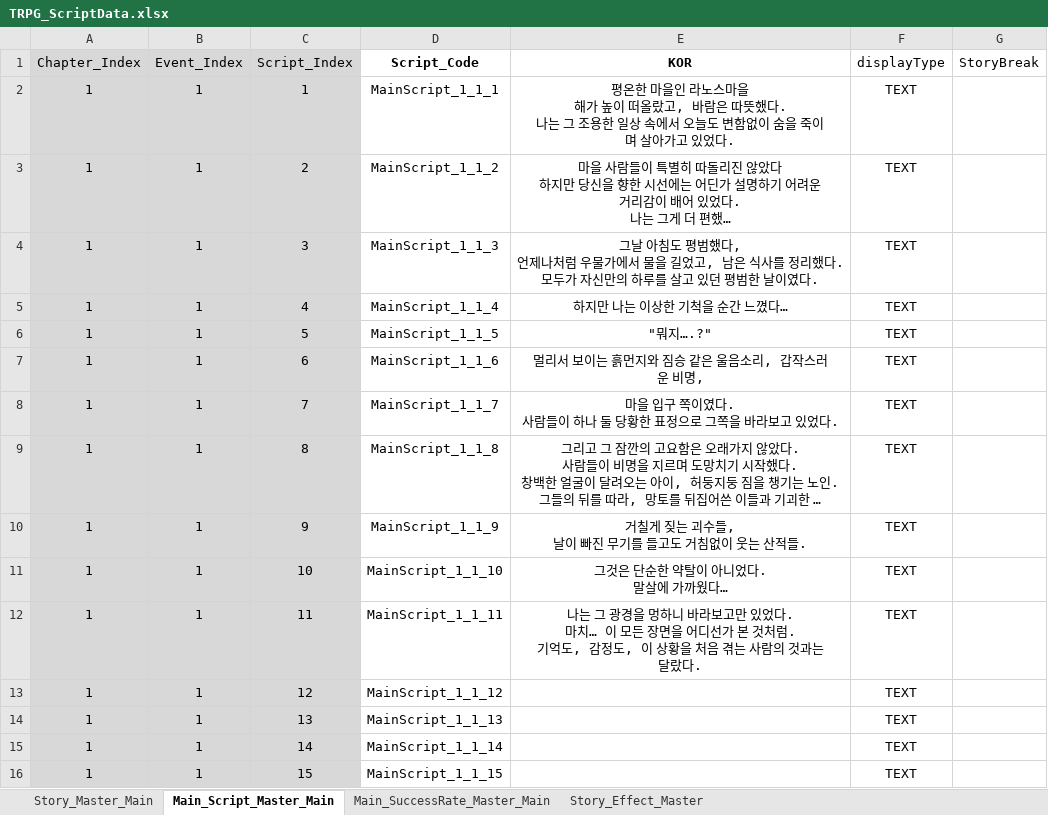
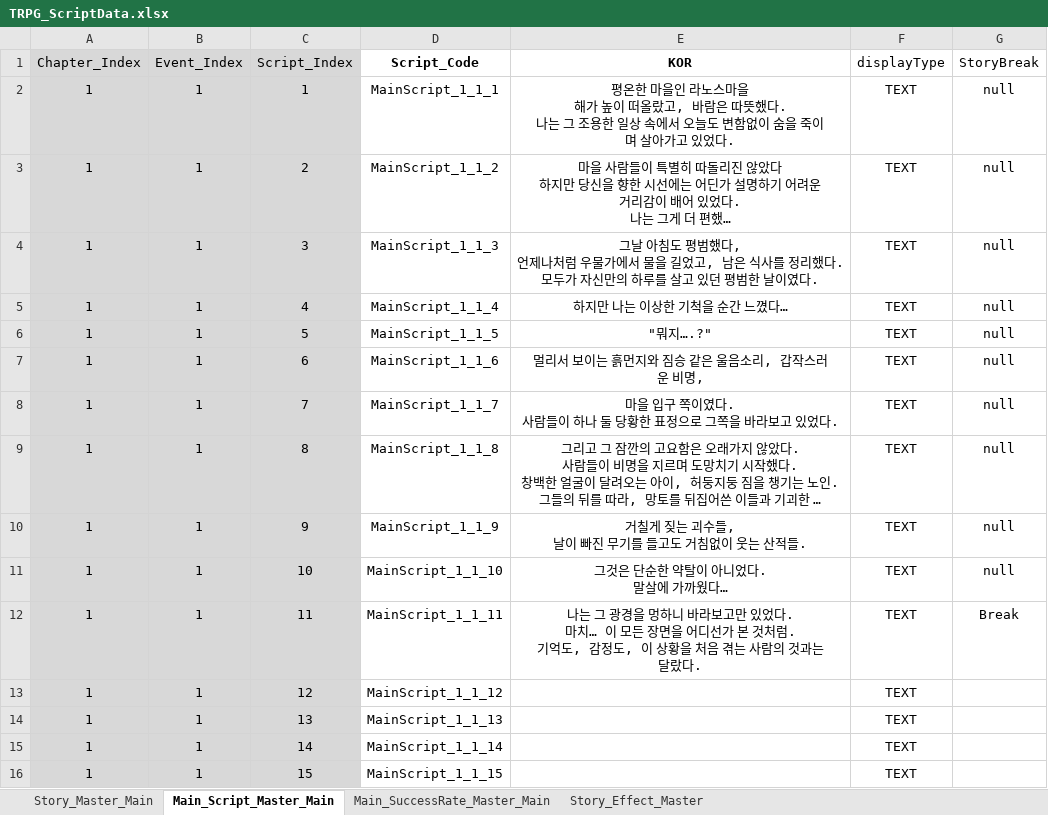
Before and after one commit to SoyCkicken/Adventure, an Excel workbook: JsonFile/Assets/ExcelFiles/TRPG_ScriptData.xlsx, sheet Main_Script_Master_Main, drawn as a sheet; only a part is shown; long unchanged cells end in …; values as stored, in another font and other column widths than the file's, no borders; the diff names each change by its address in the sheet, - before the commit and + after, or states it on an @@ line.

```diff
--- a/JsonFile/Assets/ExcelFiles/TRPG_ScriptData.xlsx (sheet Main_Script_Master_Main)
+++ b/JsonFile/Assets/ExcelFiles/TRPG_ScriptData.xlsx (sheet Main_Script_Master_Main)
-G2:G11 (StoryBreak): (empty)
+G2:G11 (StoryBreak): null
-G12 (StoryBreak): (empty)
+G12 (StoryBreak): Break
```
Also changed, not shown: 5 other files.
